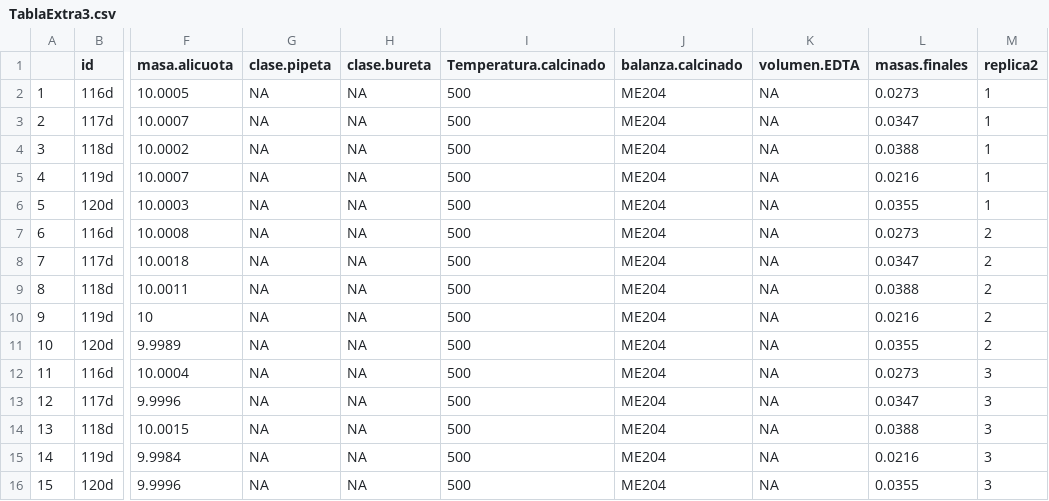
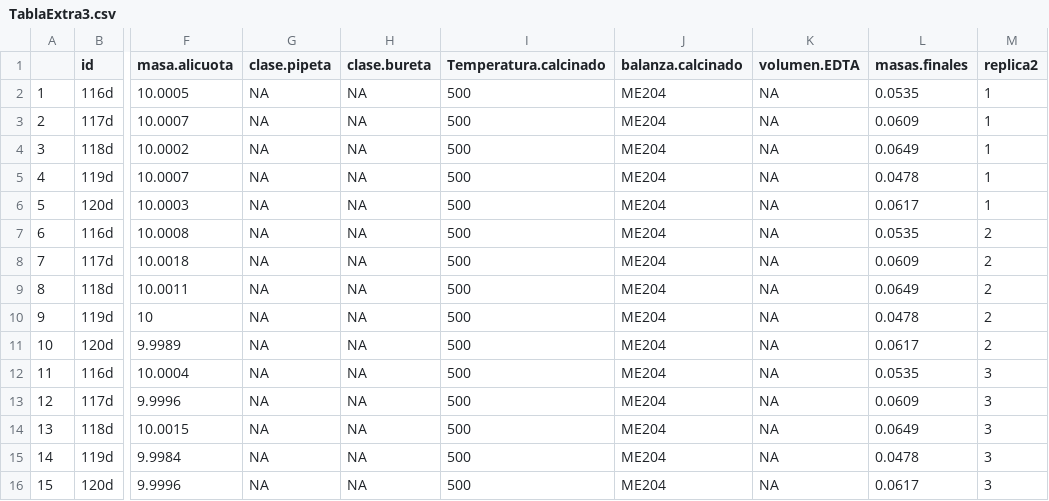
Before and after one commit to afbeltranr/TablasExtraExamen, a CSV file: TablaExtra3.csv, drawn as a sheet; only a part is shown, gaps mark what is left out; the diff names each change by its address in the sheet, - before the commit and + after, or states it on an @@ line.

```diff
--- a/TablaExtra3.csv
+++ b/TablaExtra3.csv
-L2 (masas.finales): 0.0273
+L2 (masas.finales): 0.0535
-L3 (masas.finales): 0.0347
+L3 (masas.finales): 0.0609
-L4 (masas.finales): 0.0388
+L4 (masas.finales): 0.0649
-L5 (masas.finales): 0.0216
+L5 (masas.finales): 0.0478
-L6 (masas.finales): 0.0355
+L6 (masas.finales): 0.0617
-L7 (masas.finales): 0.0273
+L7 (masas.finales): 0.0535
-L8 (masas.finales): 0.0347
+L8 (masas.finales): 0.0609
-L9 (masas.finales): 0.0388
+L9 (masas.finales): 0.0649
-L10 (masas.finales): 0.0216
+L10 (masas.finales): 0.0478
-L11 (masas.finales): 0.0355
+L11 (masas.finales): 0.0617
-L12 (masas.finales): 0.0273
+L12 (masas.finales): 0.0535
-L13 (masas.finales): 0.0347
+L13 (masas.finales): 0.0609
-L14 (masas.finales): 0.0388
+L14 (masas.finales): 0.0649
-L15 (masas.finales): 0.0216
+L15 (masas.finales): 0.0478
-L16 (masas.finales): 0.0355
+L16 (masas.finales): 0.0617
```
Also changed, not shown: TablaExtra1.csv, TablaExtra10.csv, 7 other files.
